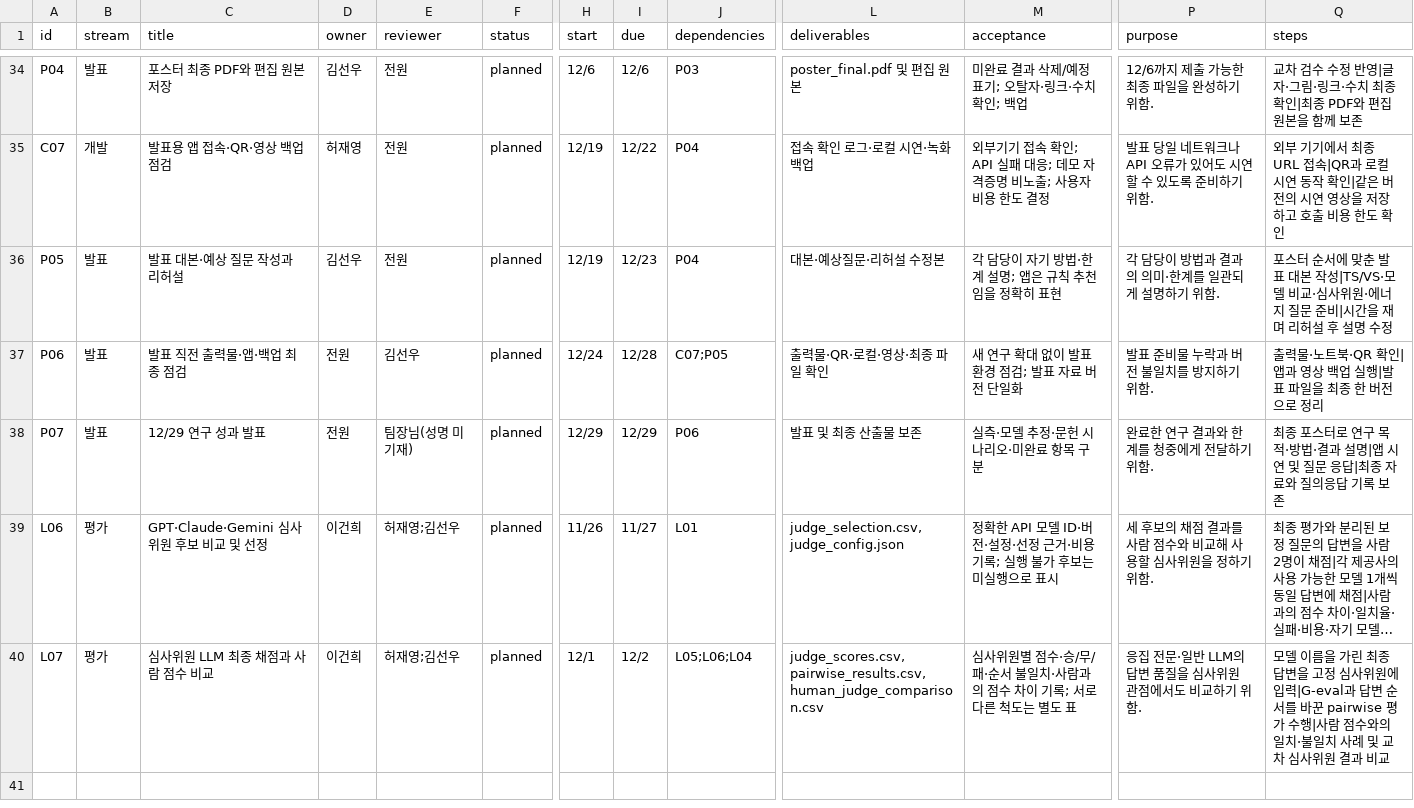
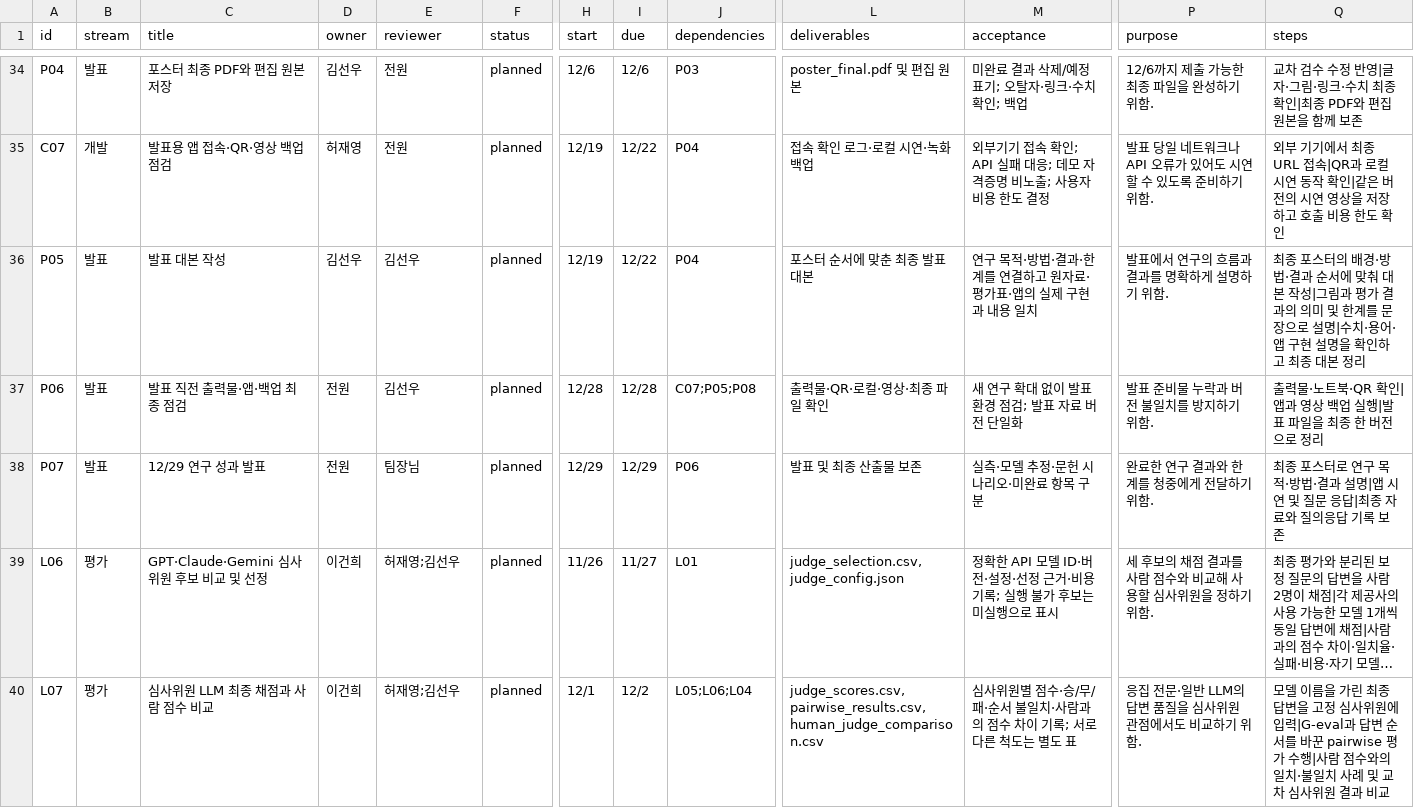
Before and after one commit to 2026neuraldata/2026-BTS-Research, a CSV file: management/tasks.csv, drawn as a sheet; only a part is shown, gaps mark what is left out; long unchanged cells end in …; the diff covers the shown part only; the diff names each change by its address in the sheet, - before the commit and + after, or states it on an @@ line.

Commit message:
Assign Q&A to Seonwoo, Suhyeon and Geonhee; standardize team leader title

```diff
--- a/management/tasks.csv
+++ b/management/tasks.csv
-C36 (title): 발표 대본·예상 질문 작성과 리허설
+C36 (title): 발표 대본 작성
-E36 (reviewer): 전원
+E36 (reviewer): 김선우
-I36 (due): 12/23
+I36 (due): 12/22
-L36 (deliverables): 대본·예상질문·리허설 수정본
+L36 (deliverables): 포스터 순서에 맞춘 최종 발표 대본
-M36 (acceptance): 각 담당이 자기 방법·한계 설명; 앱은 규칙 추천임을 정확히 표현
+M36 (acceptance): 연구 목적·방법·결과·한계를 연결하고 원자료·평가표·앱의 실제 구현과 내용 일치
-P36 (purpose): 각 담당이 방법과 결과의 의미·한계를 일관되게 설명하기 위함.
+P36 (purpose): 발표에서 연구의 흐름과 결과를 명확하게 설명하기 위함.
-Q36 (steps): 포스터 순서에 맞춘 발표 대본 작성|TS/VS·모델 비교·심사위원·에너지 질문 준비|시간을 재며 리허설 후 설명 수정
+Q36 (steps): 최종 포스터의 배경·방법·결과 순서에 맞춰 대본 작성|그림과 평가 결과의 의미 및 한계를 문장으로 설명|수치·용어·앱 구현 설명을 확인하고 최종 대본 정리
-H37 (start): 12/24
+H37 (start): 12/28
-J37 (dependencies): C07;P05
+J37 (dependencies): C07;P05;P08
-E38 (reviewer): 팀장님(성명 미기재)
+E38 (reviewer): 팀장님
```
Also changed, not shown: 1 added row and 4 edited cells elsewhere in this file, management/milestones.csv.
